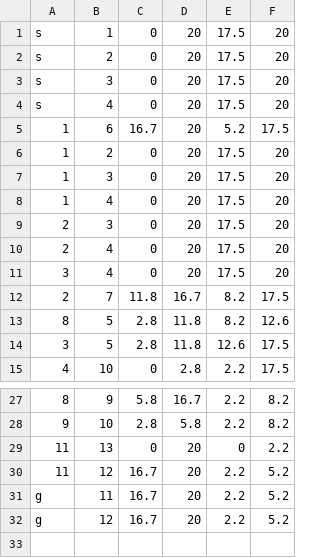
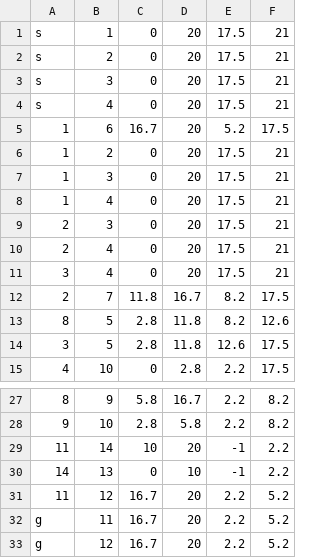
Before and after one commit to nightingale0131/lamp, a CSV file: maps/test_large/test_large_polygons.csv, drawn as a sheet; only a part is shown, gaps mark what is left out.

Commit message:
updated test_large with wider hallways, but edge observer is slower as a result
Former-commit-id: 2e6efb67535986b62e6f2d4108fc9ca5ab235ffd

```diff
--- a/maps/test_large/test_large_polygons.csv
+++ b/maps/test_large/test_large_polygons.csv
@@ -1,12 +1,12 @@
-s,1,0,20,17.5,20
-s,2,0,20,17.5,20
-s,3,0,20,17.5,20
-s,4,0,20,17.5,20
+s,1,0,20,17.5,21
+s,2,0,20,17.5,21
+s,3,0,20,17.5,21
+s,4,0,20,17.5,21
 1,6,16.7,20,5.2,17.5
-1,2,0,20,17.5,20
-1,3,0,20,17.5,20
-1,4,0,20,17.5,20
-2,3,0,20,17.5,20
-2,4,0,20,17.5,20
-3,4,0,20,17.5,20
+1,2,0,20,17.5,21
+1,3,0,20,17.5,21
+1,4,0,20,17.5,21
+2,3,0,20,17.5,21
+2,4,0,20,17.5,21
+3,4,0,20,17.5,21
 2,7,11.8,16.7,8.2,17.5
@@ -28,3 +28,4 @@ s,4,0,20,17.5,20
 9,10,2.8,5.8,2.2,8.2
-11,13,0,20,0,2.2
+11,14,10,20,-1,2.2
+14,13,0,10,-1,2.2
 11,12,16.7,20,2.2,5.2
```
Also changed, not shown: 4 other files.
